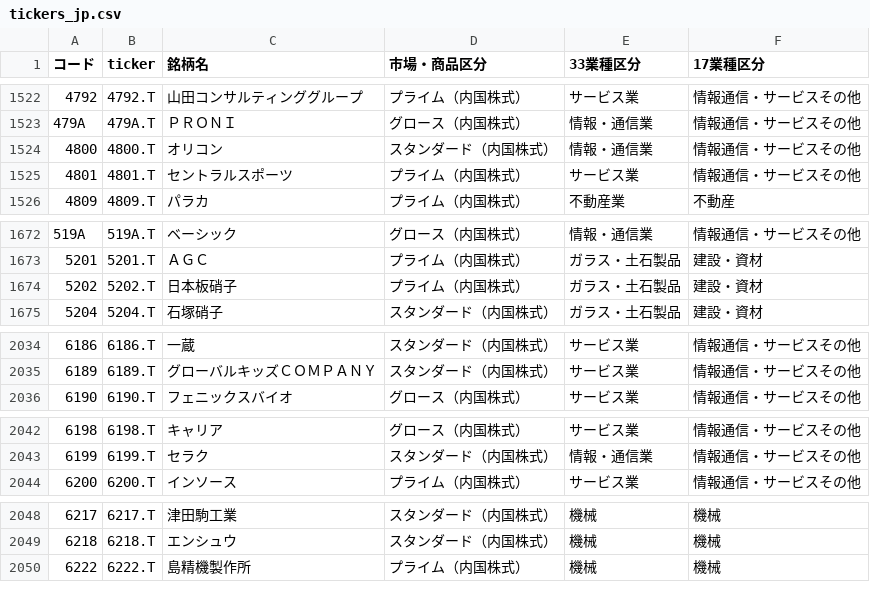
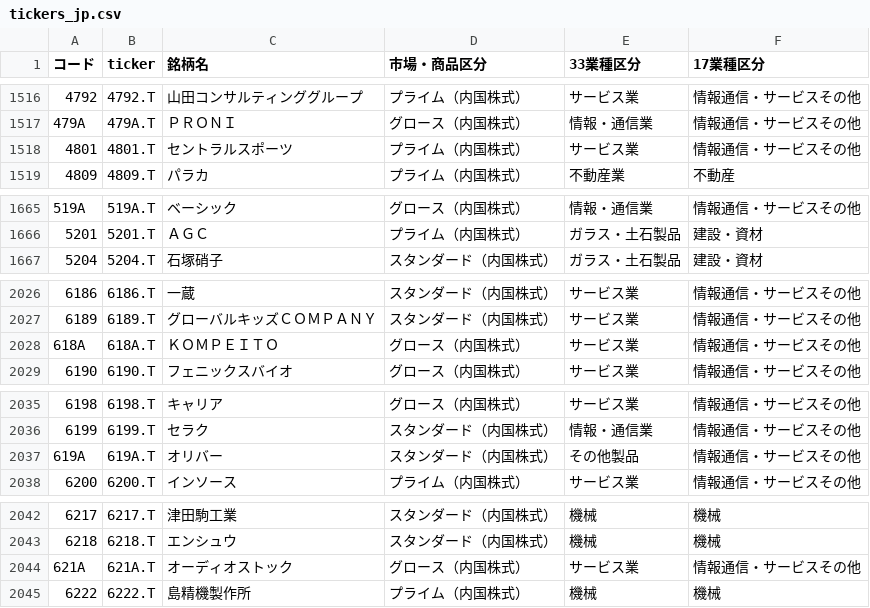
Before and after one commit to mnghfxiidm4ad-rgb/Stock-Price-Heat-Map, a CSV file: lists/tickers_jp.csv, drawn as a sheet; only a part is shown, gaps mark what is left out; the diff covers the shown part only.

```diff
--- a/lists/tickers_jp.csv
+++ b/lists/tickers_jp.csv
@@ -1523,3 +1517,2 @@
 479A,479A.T,ＰＲＯＮＩ,グロース（内国株式）,情報・通信業,情報通信・サービスその他
-4800,4800.T,オリコン,スタンダード（内国株式）,情報・通信業,情報通信・サービスその他
 4801,4801.T,セントラルスポーツ,プライム（内国株式）,サービス業,情報通信・サービスその他
@@ -1673,3 +1666,2 @@
 5201,5201.T,ＡＧＣ,プライム（内国株式）,ガラス・土石製品,建設・資材
-5202,5202.T,日本板硝子,プライム（内国株式）,ガラス・土石製品,建設・資材
 5204,5204.T,石塚硝子,スタンダード（内国株式）,ガラス・土石製品,建設・資材
@@ -2035,2 +2027,3 @@
 6189,6189.T,グローバルキッズＣＯＭＰＡＮＹ,スタンダード（内国株式）,サービス業,情報通信・サービスその他
+618A,618A.T,ＫＯＭＰＥＩＴＯ,グロース（内国株式）,サービス業,情報通信・サービスその他
 6190,6190.T,フェニックスバイオ,グロース（内国株式）,サービス業,情報通信・サービスその他
@@ -2043,2 +2036,3 @@
 6199,6199.T,セラク,スタンダード（内国株式）,情報・通信業,情報通信・サービスその他
+619A,619A.T,オリバー,スタンダード（内国株式）,その他製品,情報通信・サービスその他
 6200,6200.T,インソース,プライム（内国株式）,サービス業,情報通信・サービスその他
@@ -2049,2 +2043,3 @@
 6218,6218.T,エンシュウ,スタンダード（内国株式）,機械,機械
+621A,621A.T,オーディオストック,グロース（内国株式）,サービス業,情報通信・サービスその他
 6222,6222.T,島精機製作所,プライム（内国株式）,機械,機械
```
Also changed, not shown: 6 added rows, 12 removed rows, 1 moved row and 8 edited cells elsewhere in this file, 3 other files.
